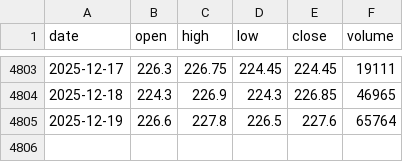
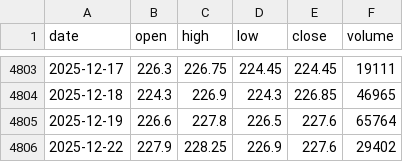
Before and after one commit to LukeGSW/AnalisiCiclica-DBXD-DAX, a CSV file: data/DBXD/historical_data.csv, drawn as a sheet; only a part is shown, gaps mark what is left out; the diff names each change by its address in the sheet, - before the commit and + after, or states it on an @@ line.

```diff
--- a/data/DBXD/historical_data.csv
+++ b/data/DBXD/historical_data.csv
+row 4806: 2025-12-22 | 227.9 | 228.25 | 226.9 | 227.6 | 29402
```
Also changed, not shown: data/DBXD/signals.csv, 3 other files.
